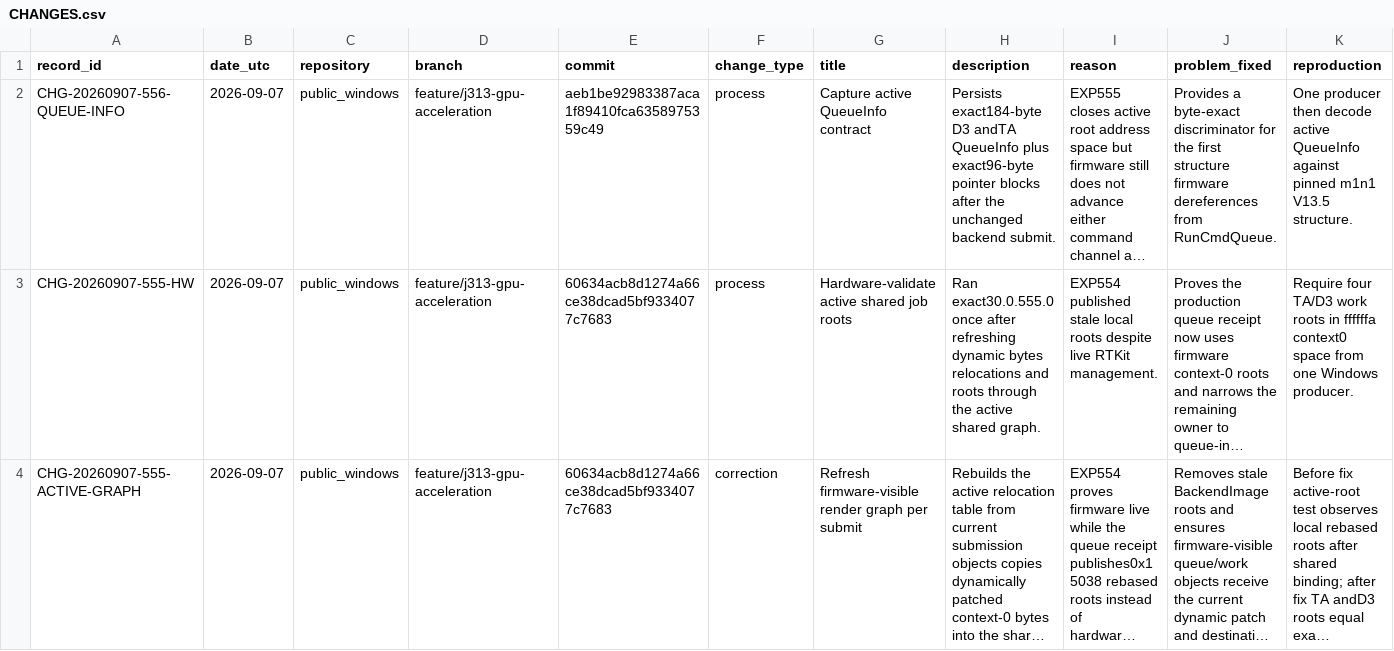
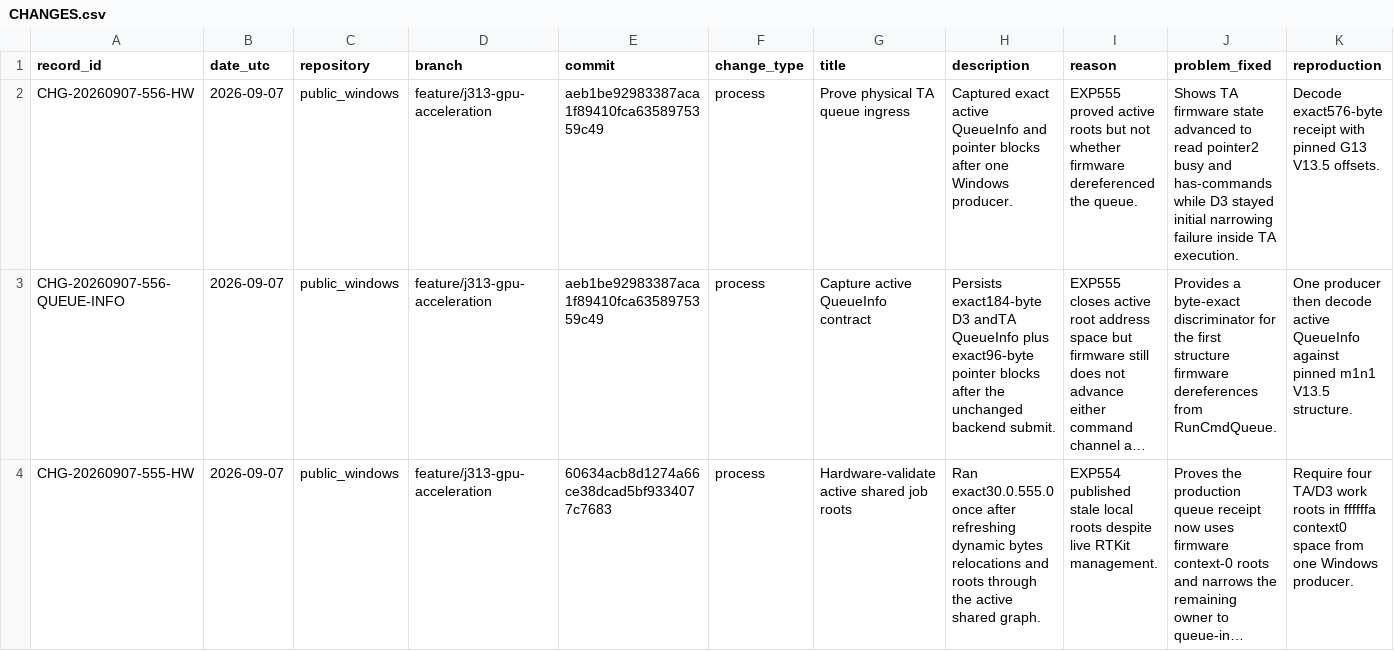
Before and after one commit to paulsmir/windows-on-m1, a CSV file: investigation/CHANGES.csv, drawn as a sheet; only a part is shown; the shorter side is filled out with more unchanged rows; long unchanged cells end in …; rows hold the shown columns only; the diff names each change by its address in the sheet, - before the commit and + after, or states it on an @@ line.

Commit message:
record EXP556 physical TA ingress

```diff
--- a/investigation/CHANGES.csv
+++ b/investigation/CHANGES.csv
+row 2: CHG-20260907-556-HW | 2026-09-07 | public_windows | feature/j313-gpu-acceleration | aeb1be92983387aca1f89410fca6358975359c49 | process | Prove physical TA queue ingress | Captured exact active QueueInfo and pointer blocks after one Windows producer. | EXP555 proved active roots but not whether firmware dereferenced the queue. | Shows TA firmware state advanced to read pointer2 busy and has-commands while D3 stayed initial narrowing failure inside TA execution. | Decode exact576-byte receipt with pinned G13 V13.5 offsets.
```
Also changed, not shown: 2 other files.
